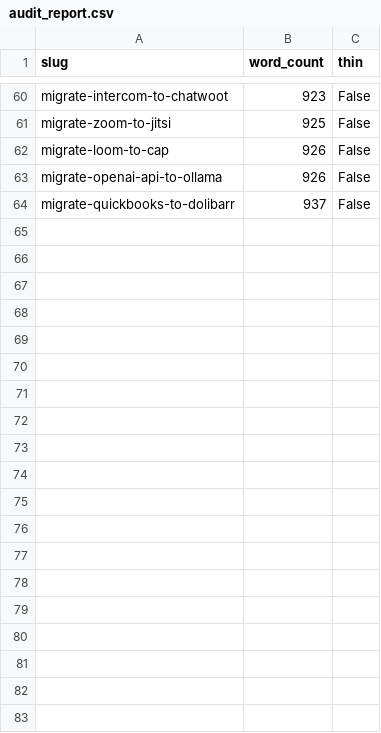
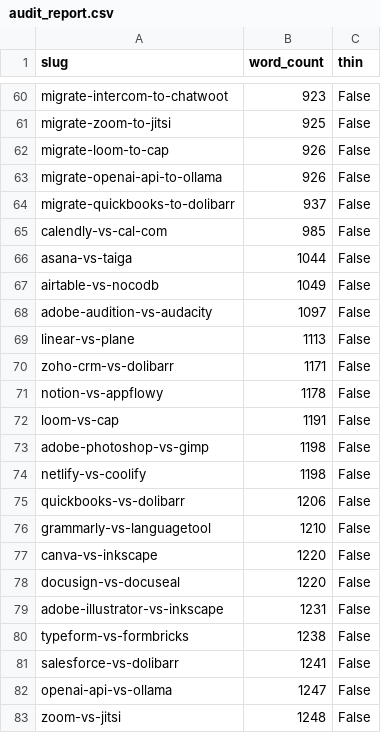
Before and after one commit to aiopentec/opensource-alternative-finder, a CSV file: data/audit_report.csv, drawn as a sheet; only a part is shown, gaps mark what is left out; the diff covers the shown part only.

```diff
--- a/data/audit_report.csv
+++ b/data/audit_report.csv
@@ -64 +64,20 @@ migrate-openai-api-to-ollama,926,False
 migrate-quickbooks-to-dolibarr,937,False
+calendly-vs-cal-com,985,False
+asana-vs-taiga,1044,False
+airtable-vs-nocodb,1049,False
+adobe-audition-vs-audacity,1097,False
+linear-vs-plane,1113,False
+zoho-crm-vs-dolibarr,1171,False
+notion-vs-appflowy,1178,False
+loom-vs-cap,1191,False
+adobe-photoshop-vs-gimp,1198,False
+netlify-vs-coolify,1198,False
+quickbooks-vs-dolibarr,1206,False
+grammarly-vs-languagetool,1210,False
+canva-vs-inkscape,1220,False
+docusign-vs-docuseal,1220,False
+adobe-illustrator-vs-inkscape,1231,False
+typeform-vs-formbricks,1238,False
+salesforce-vs-dolibarr,1241,False
+openai-api-vs-ollama,1247,False
+zoom-vs-jitsi,1248,False
```
Also changed, not shown: 44 added rows elsewhere in this file, 7 other files.
